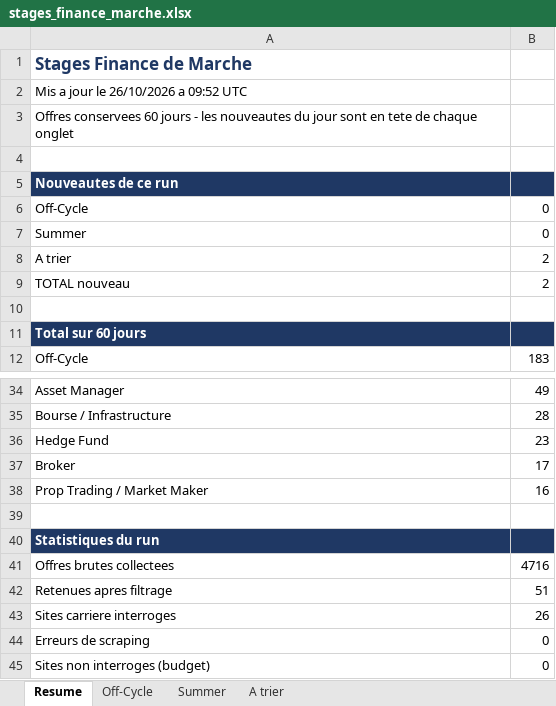
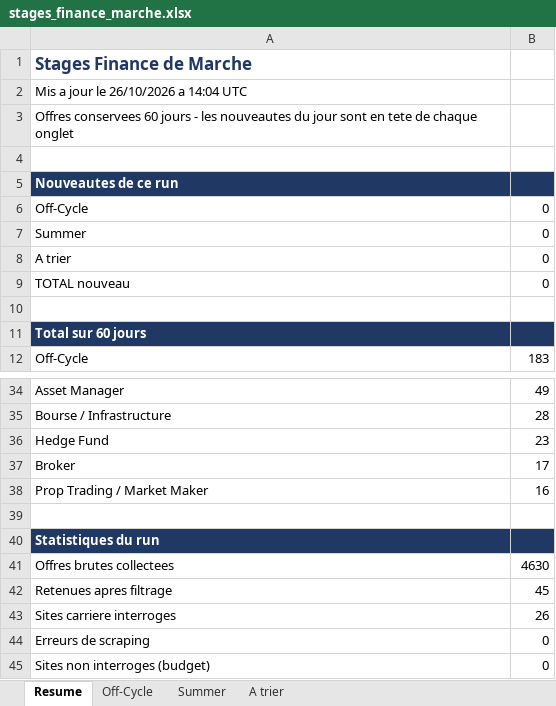
Before and after one commit to sasa2302/finance-internship-scraper, an Excel workbook: data/stages_finance_marche.xlsx, sheet Resume, drawn as a sheet; only a part is shown, gaps mark what is left out; values as stored, in another font and other column widths than the file's, no borders; the diff names each change by its address in the sheet, - before the commit and + after, or states it on an @@ line.

```diff
--- a/data/stages_finance_marche.xlsx (sheet Resume)
+++ b/data/stages_finance_marche.xlsx (sheet Resume)
-A2: Mis a jour le 26/10/2026 a 09:52 UTC
+A2: Mis a jour le 26/10/2026 a 14:04 UTC
-B8:B9: 2
+B8:B9: 0
-B41: 4716
+B41: 4630
-B42: 51
+B42: 45
```
Also changed, not shown: sheet A trier, 1 other file.
